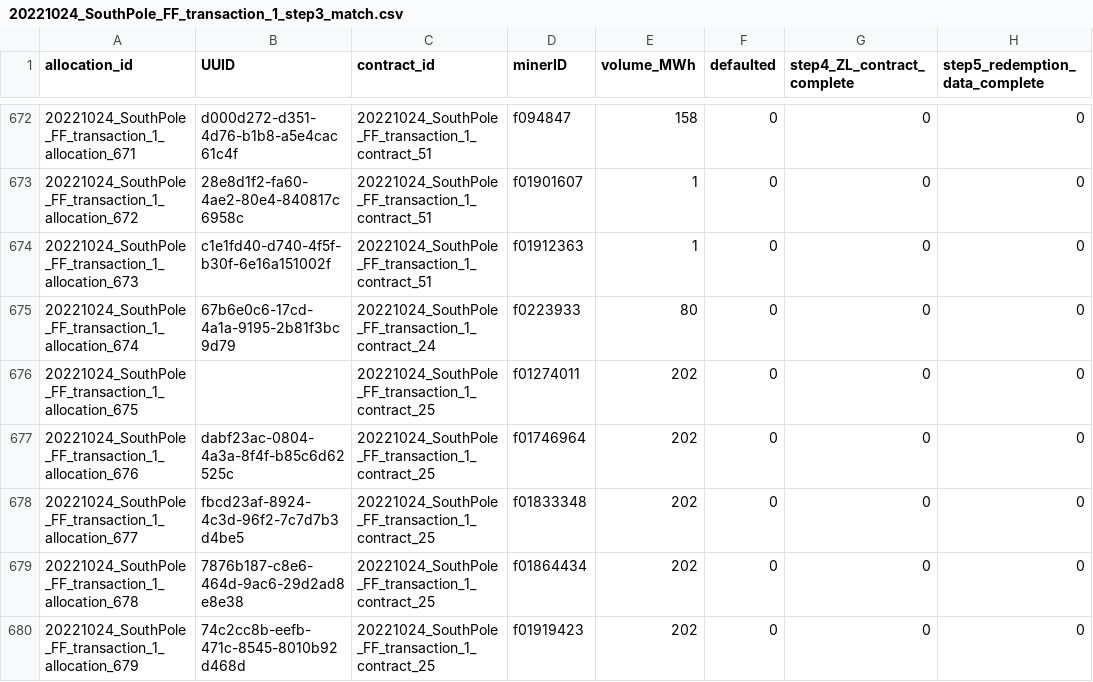
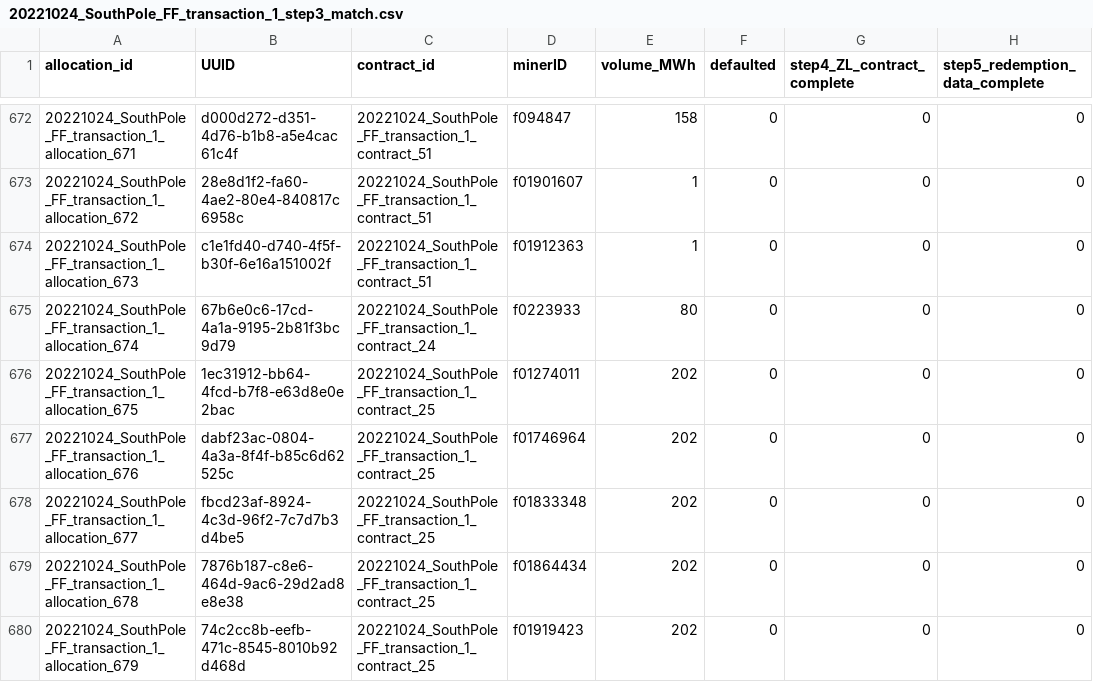
Before and after one commit to protocol/filecoin-renewables-purchases, a CSV file: 20221024_SouthPole_FF_transaction_1/20221024_SouthPole_FF_transaction_1_step3_match.csv, drawn as a sheet; only a part is shown, gaps mark what is left out; the diff names each change by its address in the sheet, - before the commit and + after, or states it on an @@ line.

Commit message:
Update 20221024_SouthPole_FF_transaction_1_step3_match.csv

```diff
--- a/20221024_SouthPole_FF_transaction_1/20221024_SouthPole_FF_transaction_1_step3_match.csv
+++ b/20221024_SouthPole_FF_transaction_1/20221024_SouthPole_FF_transaction_1_step3_match.csv
-B676 (UUID): (empty)
+B676 (UUID): 1ec31912-bb64-4fcd-b7f8-e63d8e0e2bac
```
